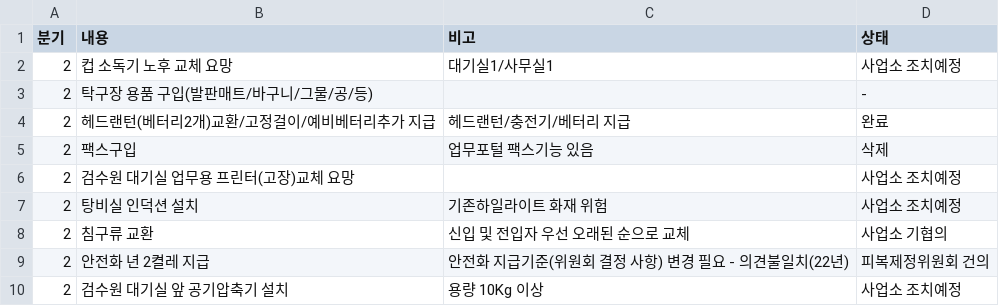
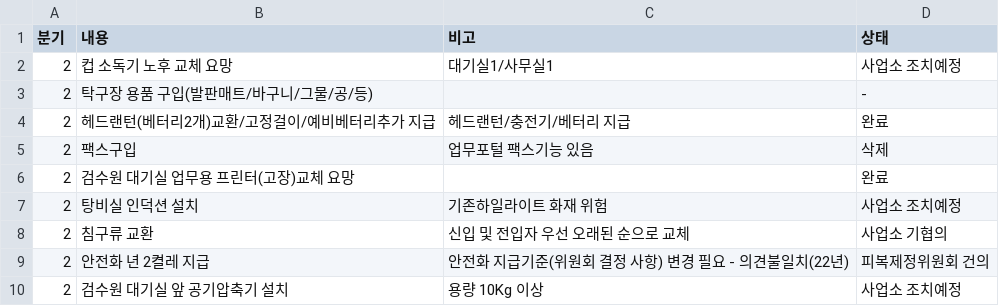
Before and after one commit to yunjimyung/yunjimyung.github.io, a CSV file: P1data_2023.csv, drawn as a sheet.

Commit message:
Update P1data_2023.csv

```diff
--- a/P1data_2023.csv
+++ b/P1data_2023.csv
@@ -5,3 +5,3 @@
 2,팩스구입,업무포털 팩스기능 있음,삭제
-2,검수원 대기실 업무용 프린터(고장)교체 요망,,사업소 조치예정
+2,검수원 대기실 업무용 프린터(고장)교체 요망,,완료
 2,탕비실 인덕션 설치,기존하일라이트 화재 위험,사업소 조치예정
```
